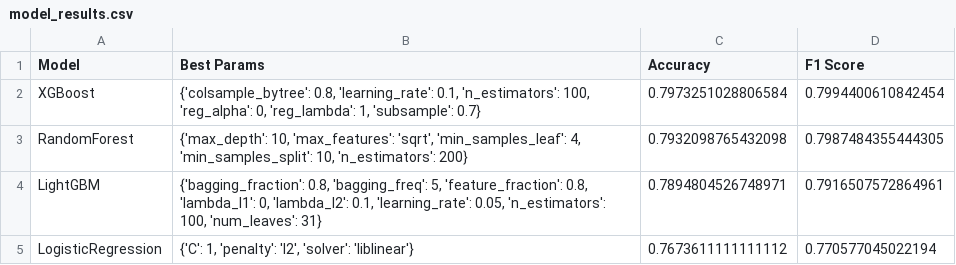
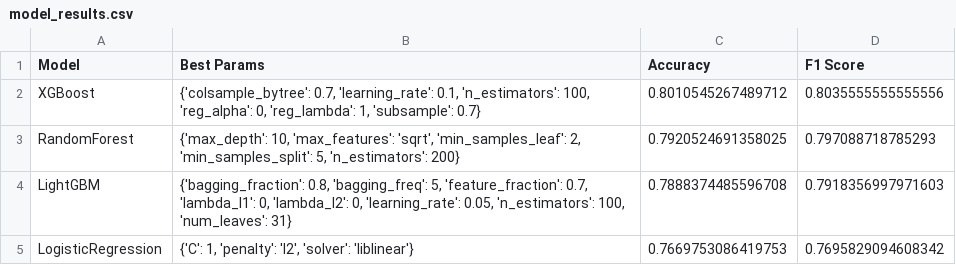
Before and after one commit to SKNETWORKS-FAMILY-AICAMP/SKN12-2nd-1TEAM, a CSV file: model/model_results.csv, drawn as a sheet.

```diff
--- a/model/model_results.csv
+++ b/model/model_results.csv
@@ -1,5 +1,5 @@
 Model,Best Params,Accuracy,F1 Score
-XGBoost,"{'colsample_bytree': 0.8, 'learning_rate': 0.1, 'n_estimators': 100, 'reg_alpha': 0, 'reg_lambda': 1, 'subsample': 0.7}",0.7973251028806584,0.7994400610842454
-RandomForest,"{'max_depth': 10, 'max_features': 'sqrt', 'min_samples_leaf': 4, 'min_samples_split': 10, 'n_estimators': 200}",0.7932098765432098,0.7987484355444305
-LightGBM,"{'bagging_fraction': 0.8, 'bagging_freq': 5, 'feature_fraction': 0.8, 'lambda_l1': 0, 'lambda_l2': 0.1, 'learning_rate': 0.05, 'n_estimators': 100, 'num_leaves': 31}",0.7894804526748971,0.7916507572864961
-LogisticRegression,"{'C': 1, 'penalty': 'l2', 'solver': 'liblinear'}",0.7673611111111112,0.770577045022194
+XGBoost,"{'colsample_bytree': 0.7, 'learning_rate': 0.1, 'n_estimators': 100, 'reg_alpha': 0, 'reg_lambda': 1, 'subsample': 0.7}",0.8010545267489712,0.8035555555555556
+RandomForest,"{'max_depth': 10, 'max_features': 'sqrt', 'min_samples_leaf': 2, 'min_samples_split': 5, 'n_estimators': 200}",0.7920524691358025,0.797088718785293
+LightGBM,"{'bagging_fraction': 0.8, 'bagging_freq': 5, 'feature_fraction': 0.7, 'lambda_l1': 0, 'lambda_l2': 0, 'learning_rate': 0.05, 'n_estimators': 100, 'num_leaves': 31}",0.7888374485596708,0.7918356997971603
+LogisticRegression,"{'C': 1, 'penalty': 'l2', 'solver': 'liblinear'}",0.7669753086419753,0.7695829094608342
```
Also changed, not shown: 14 other files.
